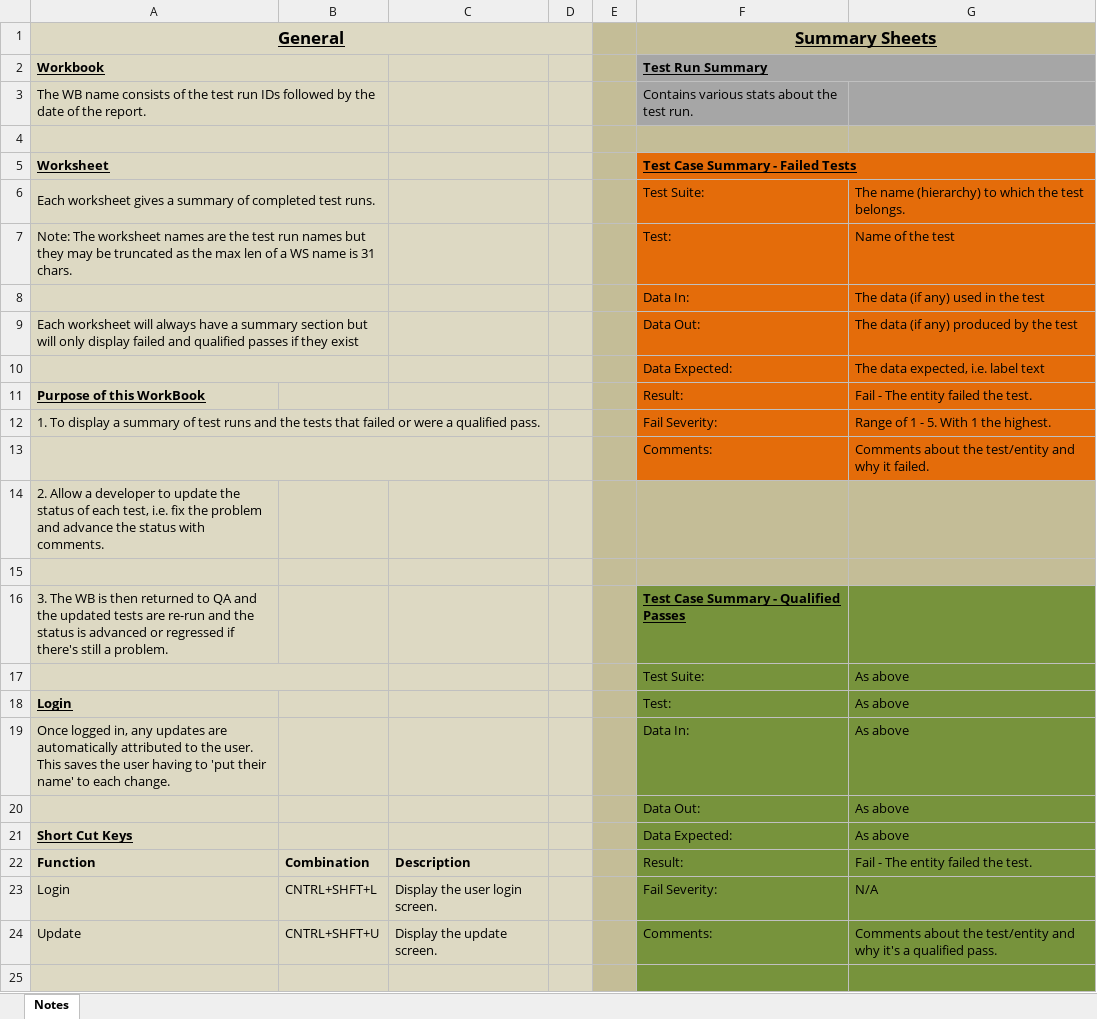
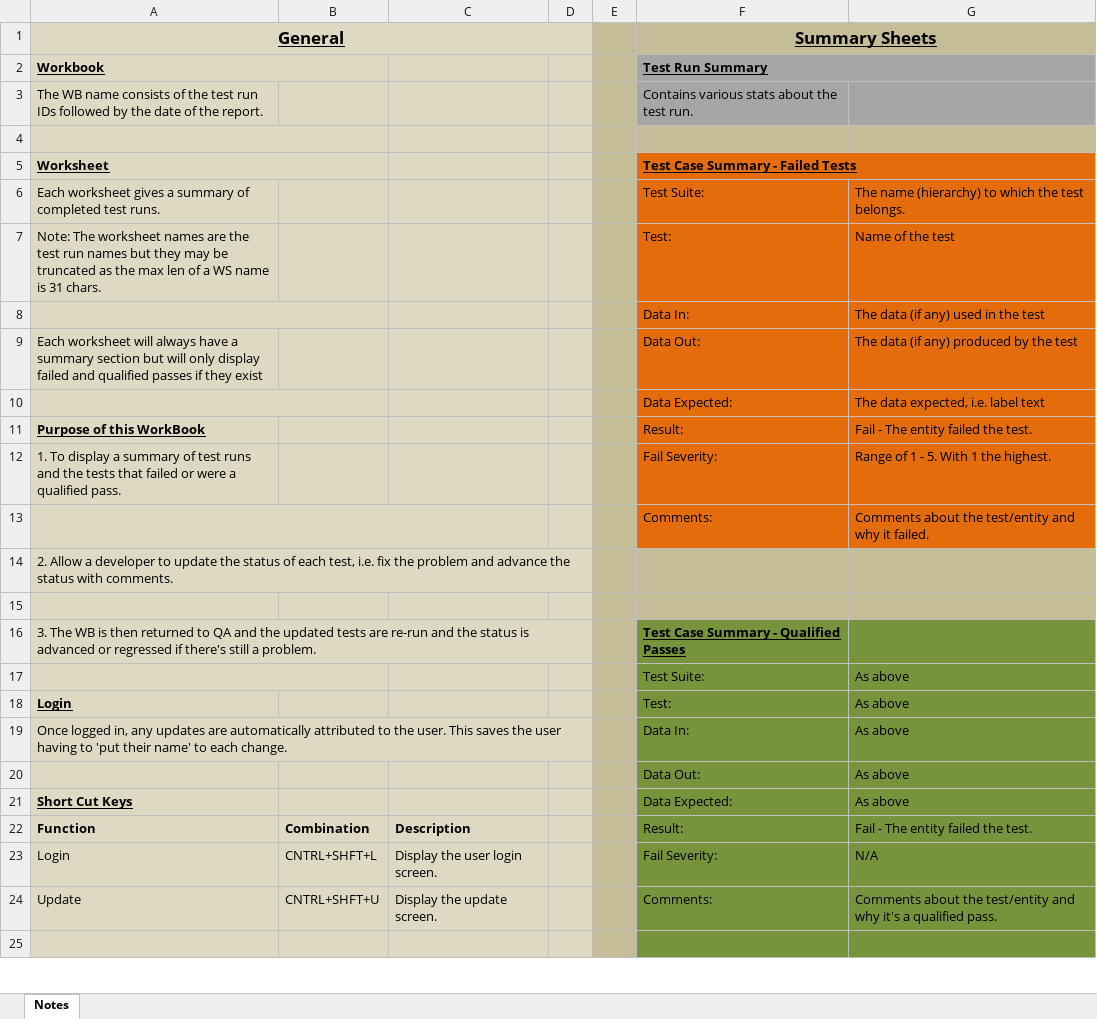
Before and after one commit to sebrown0/TB_Backup, an Excel workbook: TestRun_Report_Template.xlsm, sheet Notes, drawn as a sheet; only a part is shown; values as stored, in another font and other column widths than the file's, no borders; the diff covers the shown part only; the diff names each change by its address in the sheet, - before the commit and + after, or states it on an @@ line.

```diff
--- a/TestRun_Report_Template.xlsm (sheet Notes)
+++ b/TestRun_Report_Template.xlsm (sheet Notes)
-A3:B3 merged
-A6:B6 merged
-A7:B7 merged
-A9:B9 merged
-A12:C12 merged
+A14:D14 merged
+A16:D16 merged
+A19:D19 merged
```
Also changed, not shown: merged cells elsewhere in this sheet, 4 other files.
